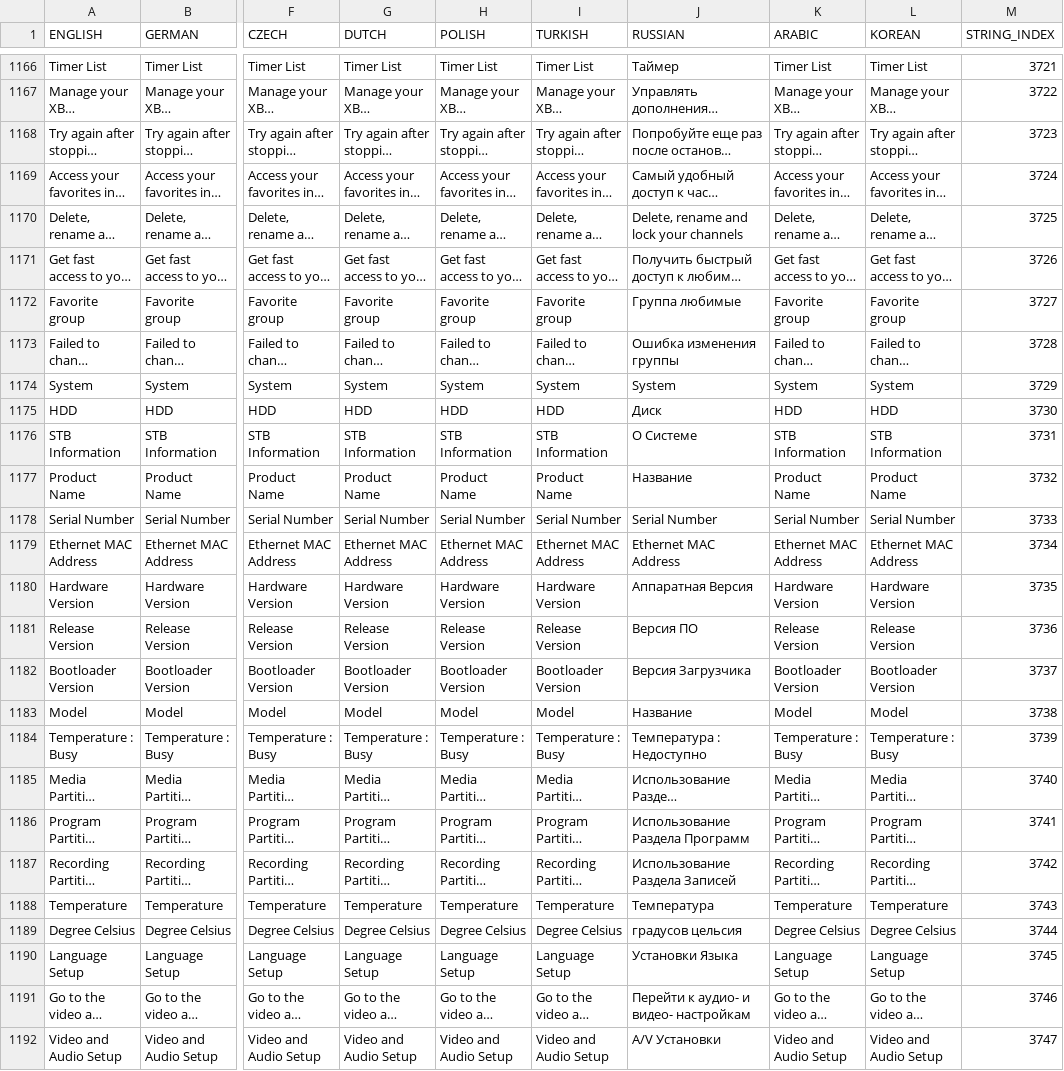
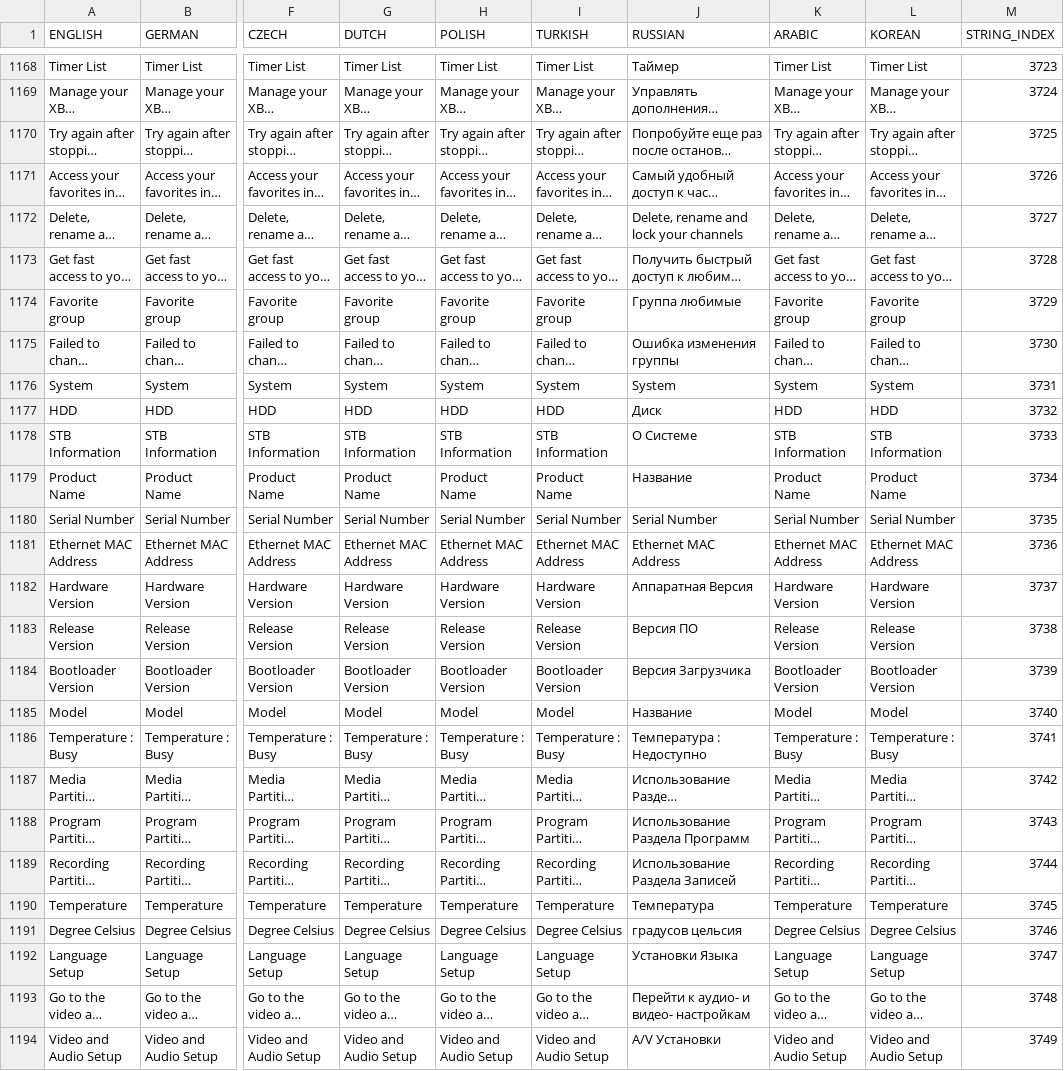
Before and after one commit to prismcube/script.mbox, a CSV file: pvr/gui/windows/Language_Elmo.csv, drawn as a sheet; only a part is shown, gaps mark what is left out; long unchanged cells end in …; addresses are those after the commit; the diff covers the shown part only; the diff names each change by its address in the sheet, - before the commit and + after, or states it on an @@ line.

```diff
--- a/pvr/gui/windows/Language_Elmo.csv
+++ b/pvr/gui/windows/Language_Elmo.csv
-M1168 (STRING_INDEX): 3721
+M1168 (STRING_INDEX): 3723
-M1169 (STRING_INDEX): 3722
+M1169 (STRING_INDEX): 3724
-M1170 (STRING_INDEX): 3723
+M1170 (STRING_INDEX): 3725
-M1171 (STRING_INDEX): 3724
+M1171 (STRING_INDEX): 3726
-M1172 (STRING_INDEX): 3725
+M1172 (STRING_INDEX): 3727
-M1173 (STRING_INDEX): 3726
+M1173 (STRING_INDEX): 3728
-M1174 (STRING_INDEX): 3727
+M1174 (STRING_INDEX): 3729
-M1175 (STRING_INDEX): 3728
+M1175 (STRING_INDEX): 3730
-M1176 (STRING_INDEX): 3729
+M1176 (STRING_INDEX): 3731
-M1177 (STRING_INDEX): 3730
+M1177 (STRING_INDEX): 3732
-M1178 (STRING_INDEX): 3731
+M1178 (STRING_INDEX): 3733
-M1179 (STRING_INDEX): 3732
+M1179 (STRING_INDEX): 3734
-M1180 (STRING_INDEX): 3733
+M1180 (STRING_INDEX): 3735
-M1181 (STRING_INDEX): 3734
+M1181 (STRING_INDEX): 3736
-M1182 (STRING_INDEX): 3735
+M1182 (STRING_INDEX): 3737
-M1183 (STRING_INDEX): 3736
+M1183 (STRING_INDEX): 3738
-M1184 (STRING_INDEX): 3737
+M1184 (STRING_INDEX): 3739
-M1185 (STRING_INDEX): 3738
+M1185 (STRING_INDEX): 3740
-M1186 (STRING_INDEX): 3739
+M1186 (STRING_INDEX): 3741
-M1187 (STRING_INDEX): 3740
+M1187 (STRING_INDEX): 3742
-M1188 (STRING_INDEX): 3741
+M1188 (STRING_INDEX): 3743
-M1189 (STRING_INDEX): 3742
+M1189 (STRING_INDEX): 3744
-M1190 (STRING_INDEX): 3743
+M1190 (STRING_INDEX): 3745
-M1191 (STRING_INDEX): 3744
+M1191 (STRING_INDEX): 3746
-M1192 (STRING_INDEX): 3745
+M1192 (STRING_INDEX): 3747
-M1193 (STRING_INDEX): 3746
+M1193 (STRING_INDEX): 3748
-M1194 (STRING_INDEX): 3747
+M1194 (STRING_INDEX): 3749
```
Also changed, not shown: 2 added rows and 90 edited cells elsewhere in this file, 15 other files.
